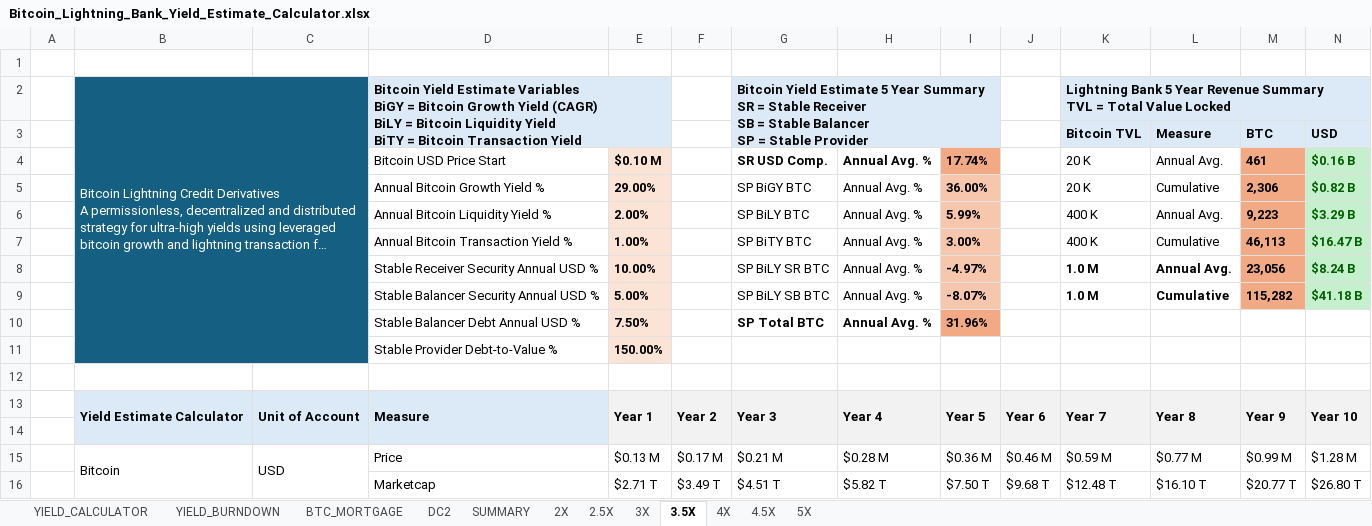
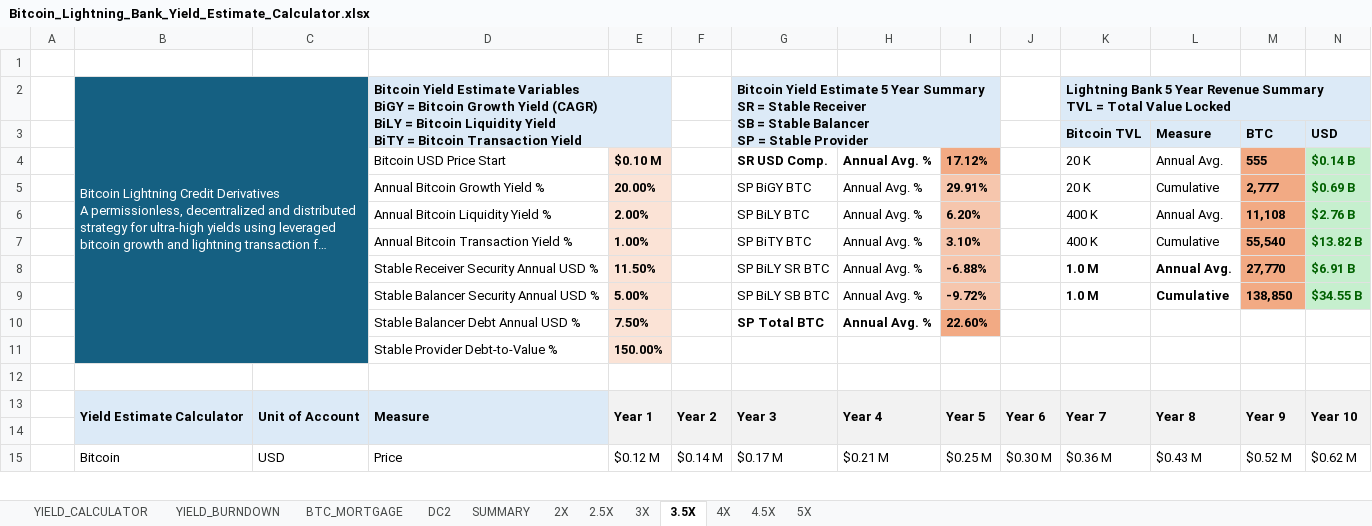
Before and after one commit to Kyle-Hutchinson/Lightning-Bank-Case-Study, an Excel workbook: Bitcoin_Lightning_Bank_Yield_Estimate_Calculator.xlsx, sheet 3.5X, drawn as a sheet; only a part is shown; long unchanged cells end in …; values as stored, in another font and other column widths than the file's, no borders; removed rows and columns are numbered as before the commit, all else as after; the diff covers the shown part only; the diff names each change by its address in the sheet, - before the commit and + after, or states it on an @@ line.

```diff
--- a/Bitcoin_Lightning_Bank_Yield_Estimate_Calculator.xlsx (sheet 3.5X)
+++ b/Bitcoin_Lightning_Bank_Yield_Estimate_Calculator.xlsx (sheet 3.5X)
-I4: 17.74%
+I4: 17.12%
-M4: 461
+M4: 555
-N4: $0.16 B
+N4: $0.14 B
-E5: 29.00%
+E5: 20.00%
-I5: 36.00%
+I5: 29.91%
-M5: 2,306
+M5: 2,777
-N5: $0.82 B
+N5: $0.69 B
-I6: 5.99%
+I6: 6.20%
-M6: 9,223
+M6: 11,108
-N6: $3.29 B
+N6: $2.76 B
-I7: 3.00%
+I7: 3.10%
-M7: 46,113
+M7: 55,540
-N7: $16.47 B
+N7: $13.82 B
-E8: 10.00%
+E8: 11.50%
-I8: -4.97%
+I8: -6.88%
-M8: 23,056
+M8: 27,770
-N8: $8.24 B
+N8: $6.91 B
-I9: -8.07%
+I9: -9.72%
-M9: 115,282
+M9: 138,850
-N9: $41.18 B
+N9: $34.55 B
-I10: 31.96%
+I10: 22.60%
-E15: $0.13 M
+E15: $0.12 M
-F15: $0.17 M
+F15: $0.14 M
-G15: $0.21 M
+G15: $0.17 M
-H15: $0.28 M
+H15: $0.21 M
-I15: $0.36 M
+I15: $0.25 M
-J15: $0.46 M
+J15: $0.30 M
-K15: $0.59 M
+K15: $0.36 M
-L15: $0.77 M
+L15: $0.43 M
-M15: $0.99 M
+M15: $0.52 M
-N15: $1.28 M
+N15: $0.62 M
-row 16:  |  |  | Marketcap | $2.71 T | $3.49 T | $4.51 T | $5.82 T | $7.50 T | $9.68 T | $12.48 T | $16.10 T | $20.77 T | $26.80 T
```
Also changed, not shown: 96 added rows, 95 removed rows and 42 edited cells elsewhere in this sheet, sheet YIELD_CALCULATOR, sheet 5X, sheet 3X, sheet 4X, sheet 2.5X, sheet 4.5X, 4 more sheets, formulas that keep their value, charts or pictures.
